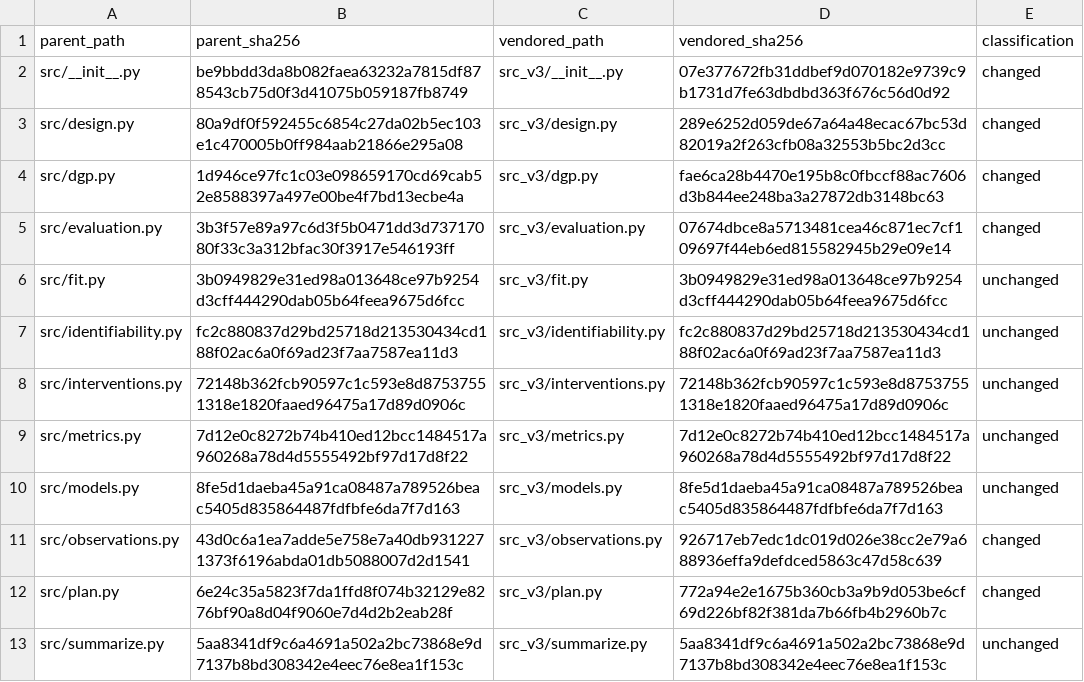
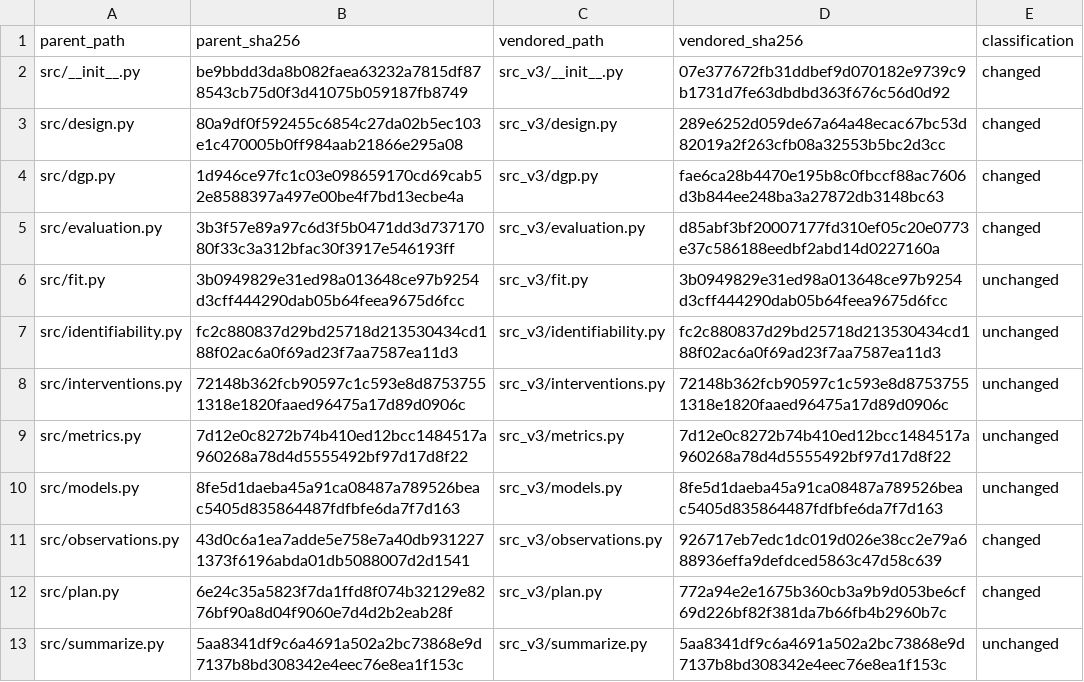
Before and after one commit to nicacevedo/data-center-externalities-modeling, a CSV file: other_sources/groundwater_identifiability_synthetic/followups/v3_mechanism_confirmation/outputs/provenance/V2_PARENT_MANIFEST.csv, drawn as a sheet.

```diff
--- a/other_sources/groundwater_identifiability_synthetic/followups/v3_mechanism_confirmation/outputs/provenance/V2_PARENT_MANIFEST.csv
+++ b/other_sources/groundwater_identifiability_synthetic/followups/v3_mechanism_confirmation/outputs/provenance/V2_PARENT_MANIFEST.csv
@@ -4,3 +4,3 @@ src/design.py,80a9df0f592455c6854c27da02b5ec103e1c470005b0ff984aab21866e295a08,s
 src/dgp.py,1d946ce97fc1c03e098659170cd69cab52e8588397a497e00be4f7bd13ecbe4a,src_v3/dgp.py,fae6ca28b4470e195b8c0fbccf88ac7606d3b844ee248ba3a27872db3148bc63,changed
-src/evaluation.py,3b3f57e89a97c6d3f5b0471dd3d73717080f33c3a312bfac30f3917e546193ff,src_v3/evaluation.py,07674dbce8a5713481cea46c871ec7cf109697f44eb6ed815582945b29e09e14,changed
+src/evaluation.py,3b3f57e89a97c6d3f5b0471dd3d73717080f33c3a312bfac30f3917e546193ff,src_v3/evaluation.py,d85abf3bf20007177fd310ef05c20e0773e37c586188eedbf2abd14d0227160a,changed
 src/fit.py,3b0949829e31ed98a013648ce97b9254d3cff444290dab05b64feea9675d6fcc,src_v3/fit.py,3b0949829e31ed98a013648ce97b9254d3cff444290dab05b64feea9675d6fcc,unchanged
```
Also changed, not shown: other_sources/groundwater_identifiability_synthetic/followups/v3_mechanism_confirmation/outputs/provenance/CODE_MANIFEST_V3.csv, other_sources/groundwater_identifiability_synthetic/followups/v3_mechanism_confirmation/outputs/provenance/DESIGN_V3_FREEZE_MANIFEST.csv, 32 other files.
